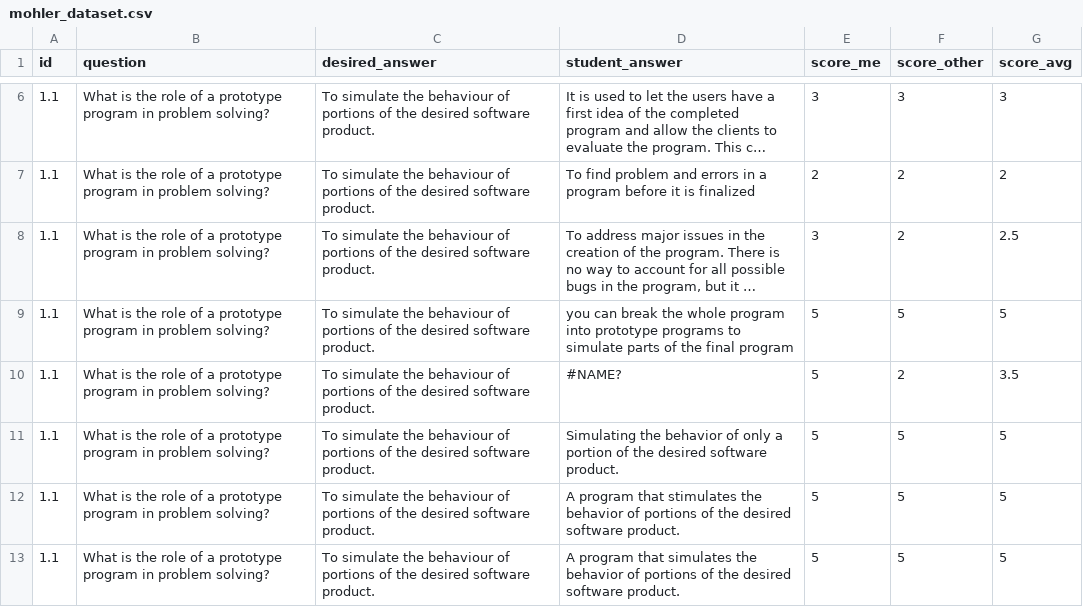
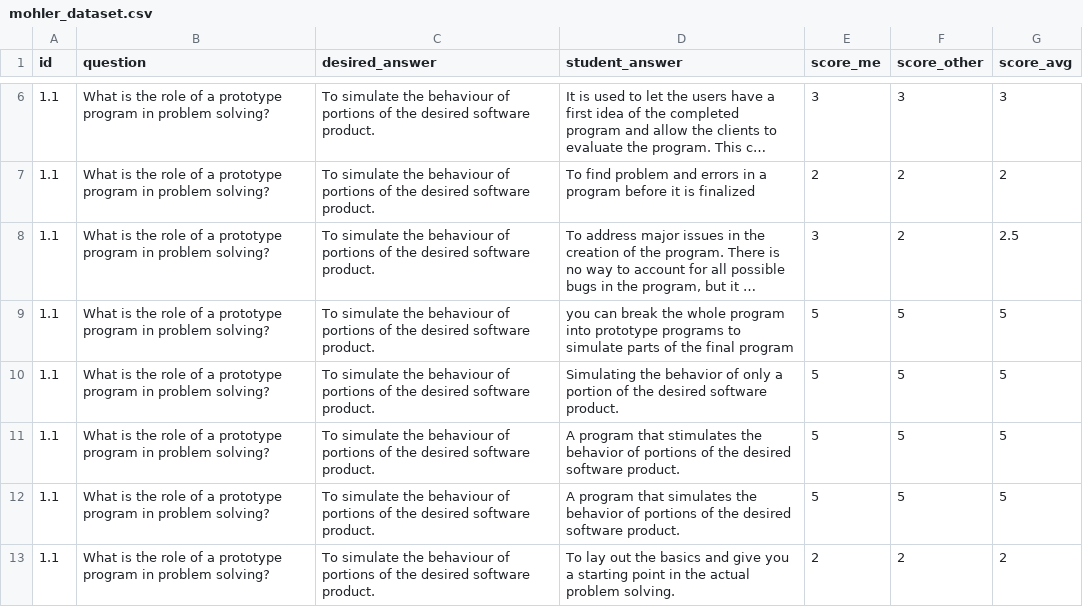
Before and after one commit to Irit-Kosmos/maestro-bench, a CSV file: datasets/mohler_dataset.csv, drawn as a sheet; only a part is shown, gaps mark what is left out; the shorter side is filled out with more unchanged rows; long unchanged cells end in …; the diff covers the shown part only.

Commit message:
fix(mohler): remove wrong lines

```diff
--- a/datasets/mohler_dataset.csv
+++ b/datasets/mohler_dataset.csv
@@ -9,3 +9,2 @@ id,question,desired_answer,student_answer,score_me,score_other,score_avg
 1.1,What is the role of a prototype program in problem solving?,To simulate the behaviour of portions of the desired software product.,you can break the whole program into prototype programs to simulate parts of the final program,5,5,5
-1.1,What is the role of a prototype program in problem solving?,To simulate the behaviour of portions of the desired software product.,#NAME?,5,2,3.5
 1.1,What is the role of a prototype program in problem solving?,To simulate the behaviour of portions of the desired software product.,Simulating the behavior of only a portion of the desired software product.,5,5,5
```
Also changed, not shown: 8 removed rows elsewhere in this file.
